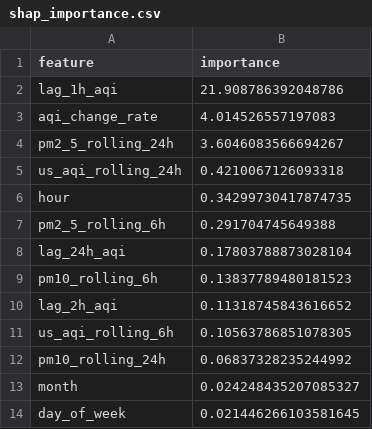
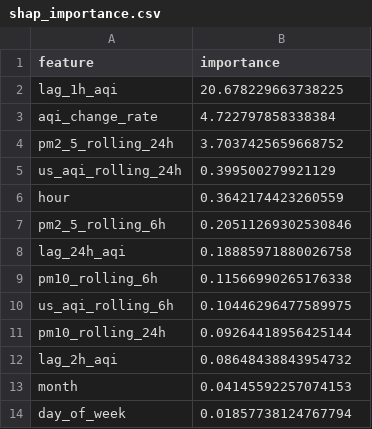
Before and after one commit to ahmed-121174/HazaraAQI_10Pearls, a CSV file: models/shap_importance.csv, drawn as a sheet.

```diff
--- a/models/shap_importance.csv
+++ b/models/shap_importance.csv
@@ -1,14 +1,14 @@
 feature,importance
-lag_1h_aqi,21.908786392048786
-aqi_change_rate,4.014526557197083
-pm2_5_rolling_24h,3.6046083566694267
-us_aqi_rolling_24h,0.4210067126093318
-hour,0.34299730417874735
-pm2_5_rolling_6h,0.291704745649388
-lag_24h_aqi,0.17803788873028104
-pm10_rolling_6h,0.13837789480181523
-lag_2h_aqi,0.11318745843616652
-us_aqi_rolling_6h,0.10563786851078305
-pm10_rolling_24h,0.06837328235244992
-month,0.024248435207085327
-day_of_week,0.021446266103581645
+lag_1h_aqi,20.678229663738225
+aqi_change_rate,4.722797858338384
+pm2_5_rolling_24h,3.7037425659668752
+us_aqi_rolling_24h,0.399500279921129
+hour,0.3642174423260559
+pm2_5_rolling_6h,0.20511269302530846
+lag_24h_aqi,0.18885971880026758
+pm10_rolling_6h,0.11566990265176338
+us_aqi_rolling_6h,0.10446296477589975
+pm10_rolling_24h,0.09264418956425144
+lag_2h_aqi,0.08648438843954732
+month,0.04145592257074153
+day_of_week,0.01857738124767794
```
Also changed, not shown: models/training_results.csv, 4 other files.
